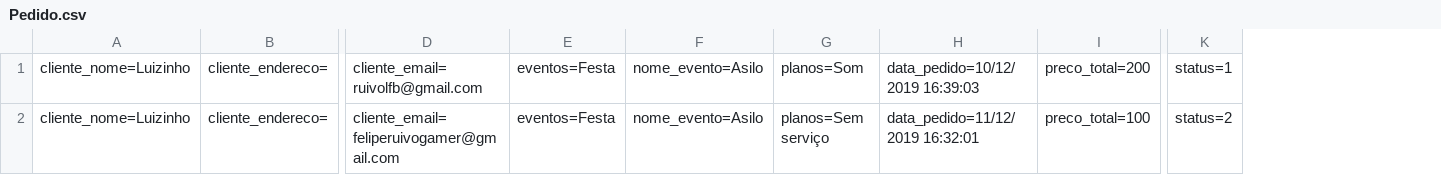
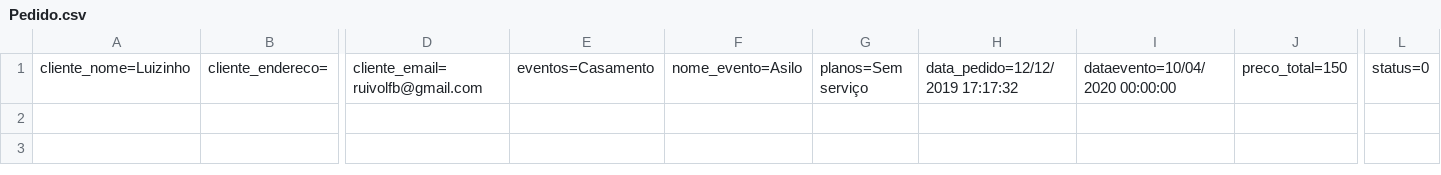
Before and after one commit to luizfelipebraga/RoletopMVC, a CSV file: Database/Pedido.csv, drawn as a sheet; only a part is shown, gaps mark what is left out; removed rows and columns are numbered as before the commit, all else as after; rows hold the shown columns only; the diff names each change by its address in the sheet, - before the commit and + after, or states it on an @@ line.

```diff
--- a/Database/Pedido.csv
+++ b/Database/Pedido.csv
-column E, row 1: eventos=Festa
+column E, row 1: eventos=Casamento
-column H, row 1: data_pedido=10/12/2019 16:39:03
-column I, row 1: preco_total=200
+column H, row 1: data_pedido=12/12/2019 17:17:32
+column I, row 1: dataevento=10/04/2020 00:00:00
+column J, row 1: preco_total=150
-column K, row 1: status=1
+column L, row 1: status=0
-G1: planos=Som
+G1: planos=Sem serviço
-row 2: cliente_nome=Luizinho | cliente_endereco= | cliente_email=feliperuivogamer@gmail.com | eventos=Festa | nome_evento=Asilo | planos=Sem serviço | data_pedido=11/12/2019 16:32:01 | preco_total=100 | status=2
```
Also changed, not shown: Database/Cliente.csv, 34 other files.
